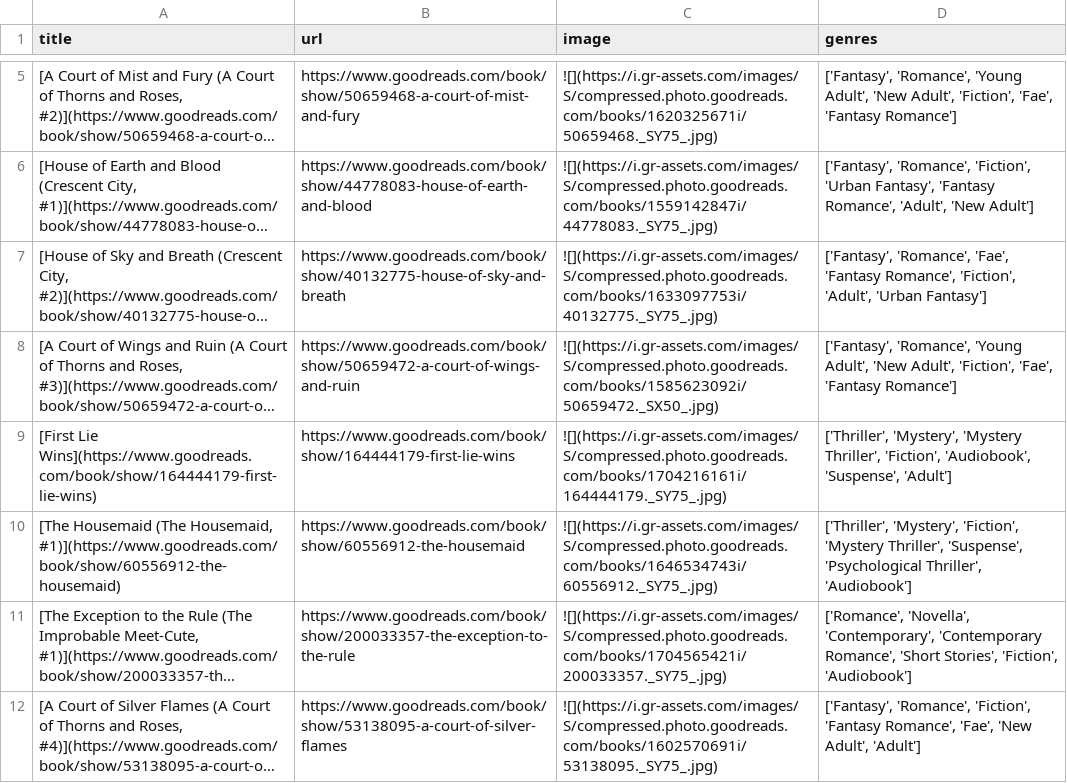
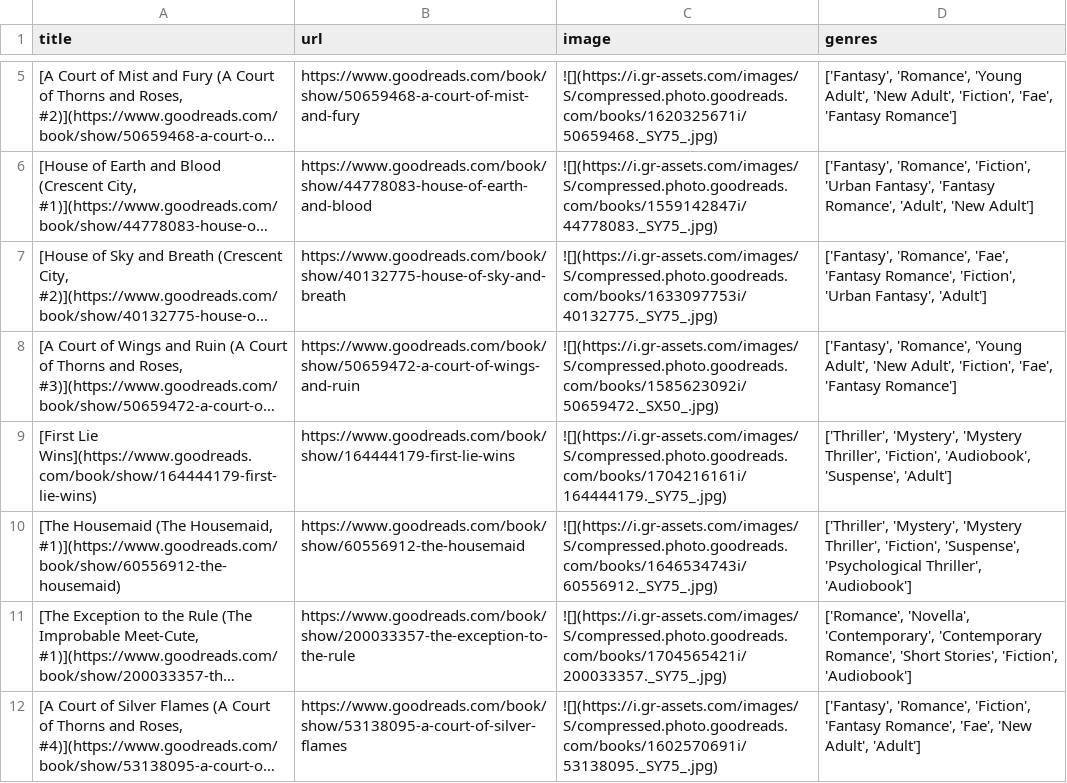
Before and after one commit to meghnadbose/Goodreads_Auto-updating_Website_Project, a CSV file: books_details.csv, drawn as a sheet; only a part is shown, gaps mark what is left out; long unchanged cells end in …; the diff names each change by its address in the sheet, - before the commit and + after, or states it on an @@ line.

```diff
--- a/books_details.csv
+++ b/books_details.csv
-D7 (genres): …Romance', 'Fiction', 'Adult', 'Urban Fantasy']
+D7 (genres): …Romance', 'Fiction', 'Urban Fantasy', 'Adult']
-D10 (genres): ['Thriller', 'Mystery', 'Fiction', 'Mystery Thriller', 'Suspense', 'Psychological…
+D10 (genres): ['Thriller', 'Mystery', 'Mystery Thriller', 'Fiction', 'Suspense', 'Psychological…
```
